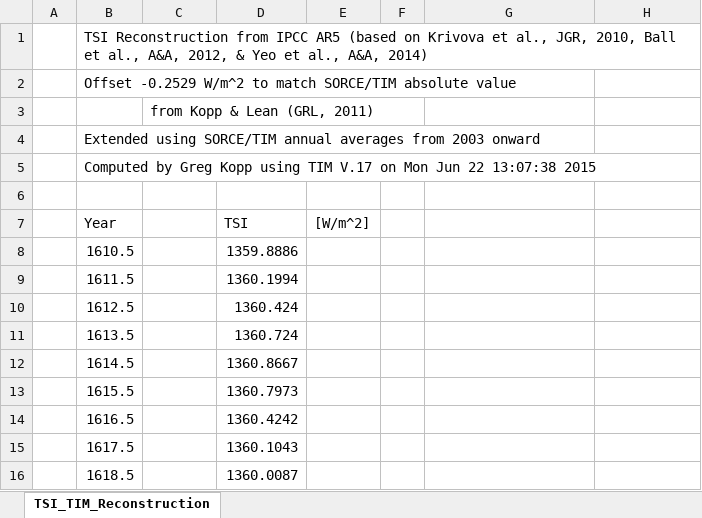
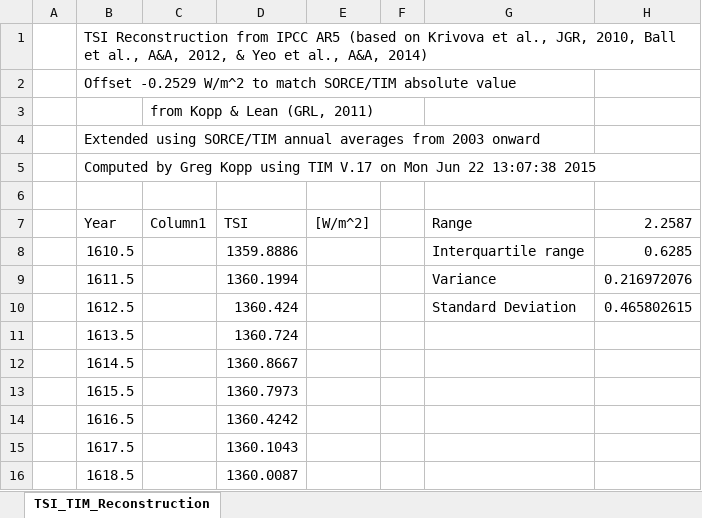
Before and after one commit to minhta16/MATH315, an Excel workbook: Day01/TSI_TIM_Reconstruction.xlsx, sheet TSI_TIM_Reconstruction, drawn as a sheet; only a part is shown; values as stored, in another font and other column widths than the file's, no borders; table styles not drawn; the diff names each change by its address in the sheet, - before the commit and + after, or states it on an @@ line.

```diff
--- a/Day01/TSI_TIM_Reconstruction.xlsx (sheet TSI_TIM_Reconstruction)
+++ b/Day01/TSI_TIM_Reconstruction.xlsx (sheet TSI_TIM_Reconstruction)
-C7: (empty)
+C7: Column1
-G7: (empty)
+G7: Range
-H7: (empty)
+H7: 2.2587
-G8 (Range): (empty)
+G8 (Range): Interquartile range
-H8 (2.2587): (empty)
+H8 (2.2587): 0.6285
-G9 (Range): (empty)
+G9 (Range): Variance
-H9 (2.2587): (empty)
+H9 (2.2587): 0.216972076
-G10 (Range): (empty)
+G10 (Range): Standard Deviation
-H10 (2.2587): (empty)
+H10 (2.2587): 0.465802615
```
Also changed, not shown: 2 other files.
